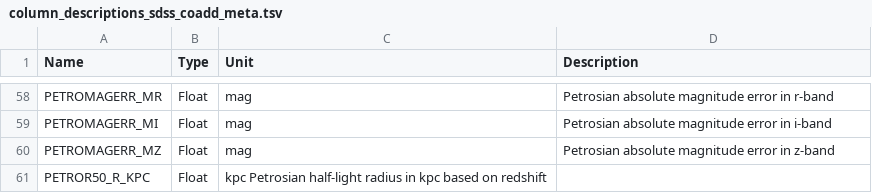
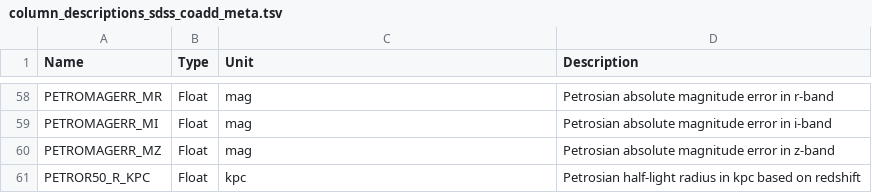
Before and after one commit to willettk/gzhubble, a TSV file: column_descriptions/column_descriptions_sdss_coadd_meta.tsv, drawn as a sheet; only a part is shown, gaps mark what is left out.

Commit message:
Last row

```diff
--- a/column_descriptions/column_descriptions_sdss_coadd_meta.tsv
+++ b/column_descriptions/column_descriptions_sdss_coadd_meta.tsv
@@ -60,2 +60,2 @@ PETROMAGERR_MI	Float	mag	Petrosian absolute magnitude error in i-band
 PETROMAGERR_MZ	Float	mag	Petrosian absolute magnitude error in z-band
-PETROR50_R_KPC	Float	kpc Petrosian half-light radius in kpc based on redshift
+PETROR50_R_KPC	Float	kpc	Petrosian half-light radius in kpc based on redshift
```
